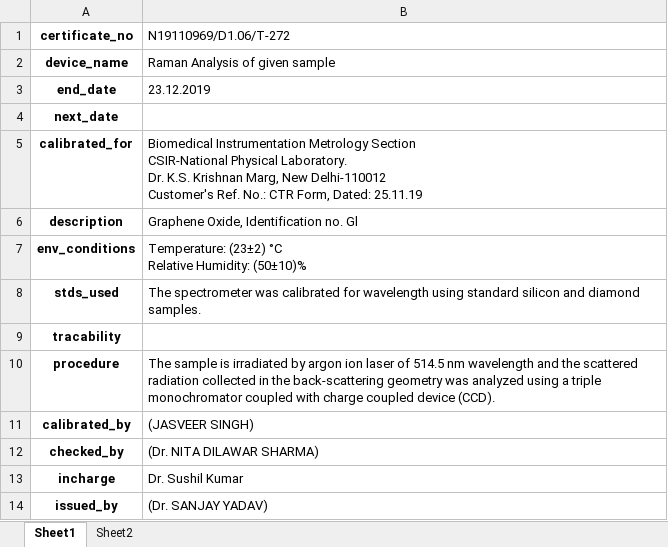
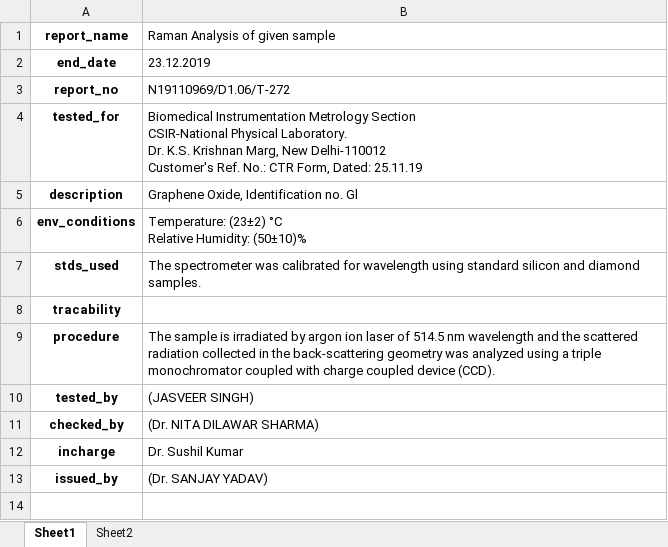
Before and after one commit to hridyansh-gautam/NPL, an Excel workbook: Excel to PDF/excel_files/N19110969_D1.06_T-272.xlsx, sheet Sheet1, drawn as a sheet; values as stored, in another font and other column widths than the file's, no borders; removed rows and columns are numbered as before the commit, all else as after; the diff names each change by its address in the sheet, - before the commit and + after, or states it on an @@ line.

Commit message:
Testing and calibration

```diff
--- a/Excel to PDF/excel_files/N19110969_D1.06_T-272.xlsx (sheet Sheet1)
+++ b/Excel to PDF/excel_files/N19110969_D1.06_T-272.xlsx (sheet Sheet1)
-row 1: certificate_no | N19110969/D1.06/T-272
-A1: device_name
+A1: report_name
-row 4: next_date
+row 3: report_no | N19110969/D1.06/T-272
-A4 (report_name): calibrated_for
+A4 (report_name): tested_for
-A10 (report_name): calibrated_by
+A10 (report_name): tested_by
```
Also changed, not shown: sheet Sheet2.
